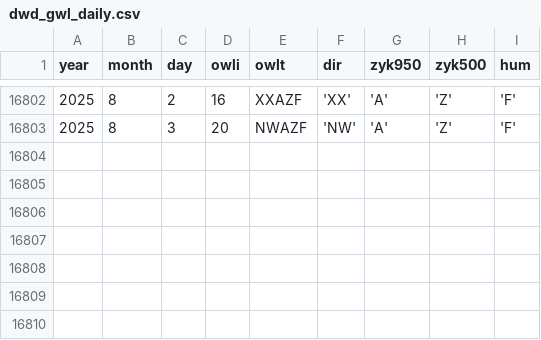
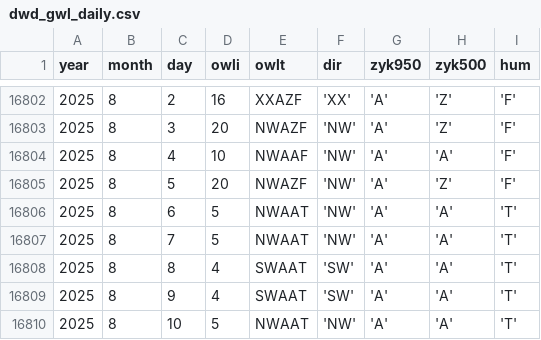
Before and after one commit to climdata/gwl, a CSV file: raw/dwd_gwl_daily.csv, drawn as a sheet; only a part is shown, gaps mark what is left out.

```diff
--- a/raw/dwd_gwl_daily.csv
+++ b/raw/dwd_gwl_daily.csv
@@ -16803 +16803,8 @@ year,month,day,owli,owlt,dir,zyk950,zyk500,hum
 2025,8,3,20,NWAZF,'NW','A','Z','F'
+2025,8,4,10,NWAAF,'NW','A','A','F'
+2025,8,5,20,NWAZF,'NW','A','Z','F'
+2025,8,6,5,NWAAT,'NW','A','A','T'
+2025,8,7,5,NWAAT,'NW','A','A','T'
+2025,8,8,4,SWAAT,'SW','A','A','T'
+2025,8,9,4,SWAAT,'SW','A','A','T'
+2025,8,10,5,NWAAT,'NW','A','A','T'
```
Also changed, not shown: 3 other files.
